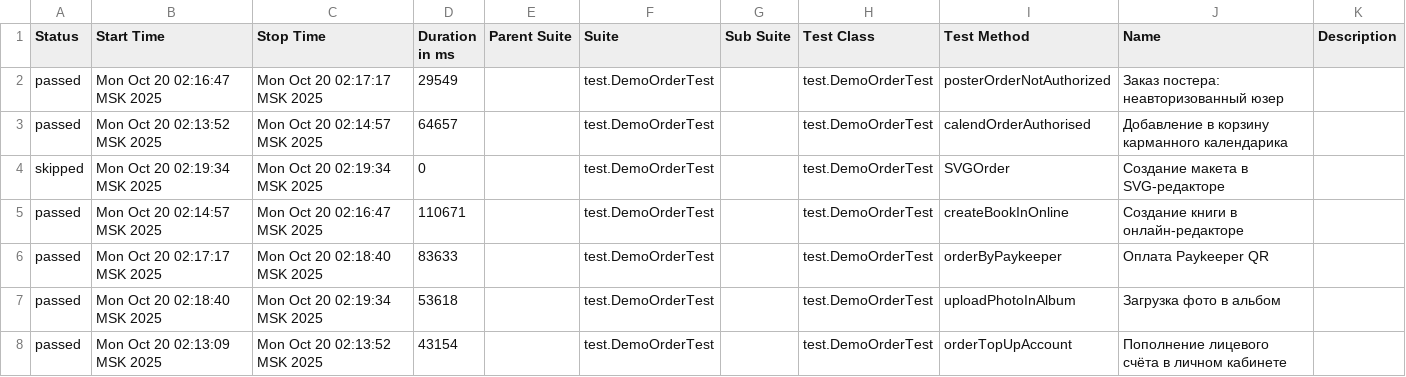
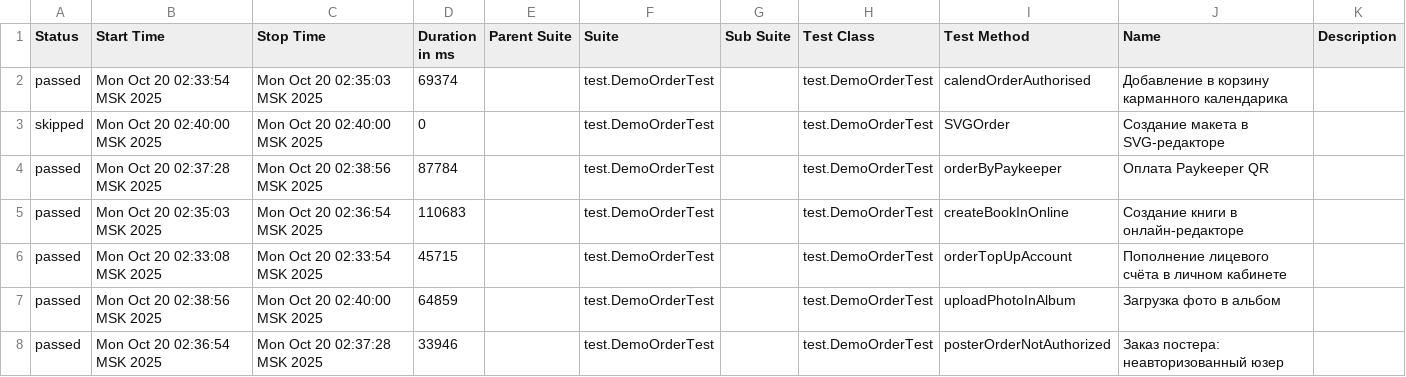
Before and after one commit to polinam-netprint/allure-reports-for-web, a CSV file: web-master/data/suites.csv, drawn as a sheet.

Commit message:
Update report for master

```diff
--- a/web-master/data/suites.csv
+++ b/web-master/data/suites.csv
@@ -1,8 +1,8 @@
 "Status","Start Time","Stop Time","Duration in ms","Parent Suite","Suite","Sub Suite","Test Class","Test Method","Name","Description"
-"passed","Mon Oct 20 02:16:47 MSK 2025","Mon Oct 20 02:17:17 MSK 2025","29549","","test.DemoOrderTest","","test.DemoOrderTest","posterOrderNotAuthorized","Заказ постера: неавторизованный юзер",""
-"passed","Mon Oct 20 02:13:52 MSK 2025","Mon Oct 20 02:14:57 MSK 2025","64657","","test.DemoOrderTest","","test.DemoOrderTest","calendOrderAuthorised","Добавление в корзину карманного календарика",""
-"skipped","Mon Oct 20 02:19:34 MSK 2025","Mon Oct 20 02:19:34 MSK 2025","0","","test.DemoOrderTest","","test.DemoOrderTest","SVGOrder","Создание макета в SVG-редакторе",""
-"passed","Mon Oct 20 02:14:57 MSK 2025","Mon Oct 20 02:16:47 MSK 2025","110671","","test.DemoOrderTest","","test.DemoOrderTest","createBookInOnline","Создание книги в онлайн-редакторе",""
-"passed","Mon Oct 20 02:17:17 MSK 2025","Mon Oct 20 02:18:40 MSK 2025","83633","","test.DemoOrderTest","","test.DemoOrderTest","orderByPaykeeper","Оплата Paykeeper QR",""
-"passed","Mon Oct 20 02:18:40 MSK 2025","Mon Oct 20 02:19:34 MSK 2025","53618","","test.DemoOrderTest","","test.DemoOrderTest","uploadPhotoInAlbum","Загрузка фото в альбом",""
-"passed","Mon Oct 20 02:13:09 MSK 2025","Mon Oct 20 02:13:52 MSK 2025","43154","","test.DemoOrderTest","","test.DemoOrderTest","orderTopUpAccount","Пополнение лицевого счёта в личном кабинете",""
+"passed","Mon Oct 20 02:33:54 MSK 2025","Mon Oct 20 02:35:03 MSK 2025","69374","","test.DemoOrderTest","","test.DemoOrderTest","calendOrderAuthorised","Добавление в корзину карманного календарика",""
+"skipped","Mon Oct 20 02:40:00 MSK 2025","Mon Oct 20 02:40:00 MSK 2025","0","","test.DemoOrderTest","","test.DemoOrderTest","SVGOrder","Создание макета в SVG-редакторе",""
+"passed","Mon Oct 20 02:37:28 MSK 2025","Mon Oct 20 02:38:56 MSK 2025","87784","","test.DemoOrderTest","","test.DemoOrderTest","orderByPaykeeper","Оплата Paykeeper QR",""
+"passed","Mon Oct 20 02:35:03 MSK 2025","Mon Oct 20 02:36:54 MSK 2025","110683","","test.DemoOrderTest","","test.DemoOrderTest","createBookInOnline","Создание книги в онлайн-редакторе",""
+"passed","Mon Oct 20 02:33:08 MSK 2025","Mon Oct 20 02:33:54 MSK 2025","45715","","test.DemoOrderTest","","test.DemoOrderTest","orderTopUpAccount","Пополнение лицевого счёта в личном кабинете",""
+"passed","Mon Oct 20 02:38:56 MSK 2025","Mon Oct 20 02:40:00 MSK 2025","64859","","test.DemoOrderTest","","test.DemoOrderTest","uploadPhotoInAlbum","Загрузка фото в альбом",""
+"passed","Mon Oct 20 02:36:54 MSK 2025","Mon Oct 20 02:37:28 MSK 2025","33946","","test.DemoOrderTest","","test.DemoOrderTest","posterOrderNotAuthorized","Заказ постера: неавторизованный юзер",""
```
Also changed, not shown: 20 other files.
